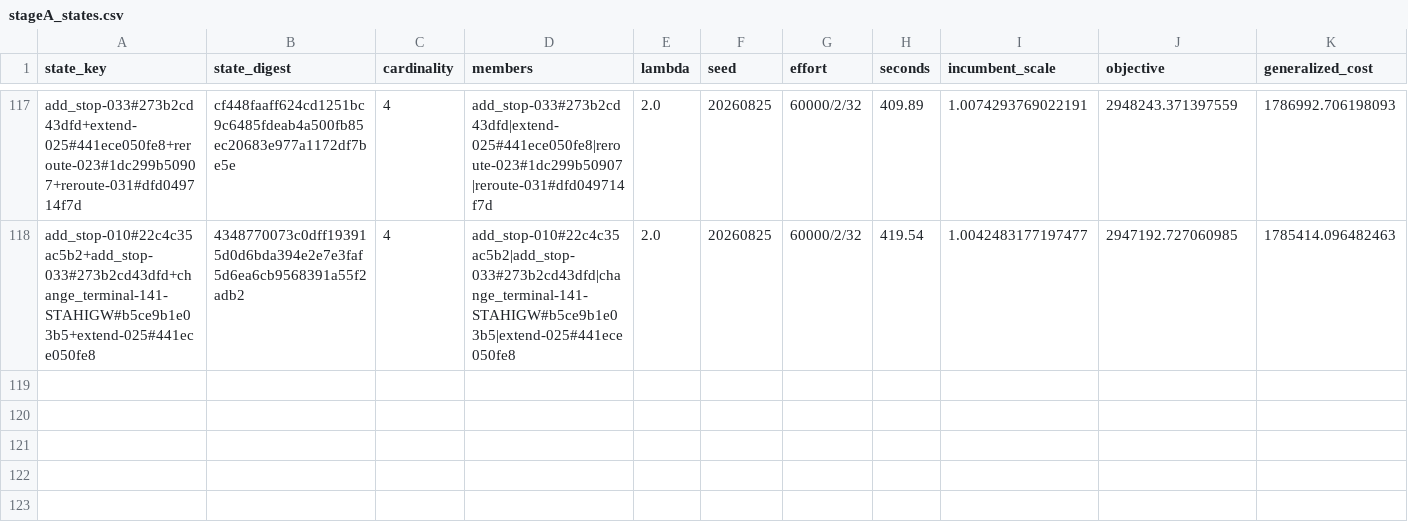
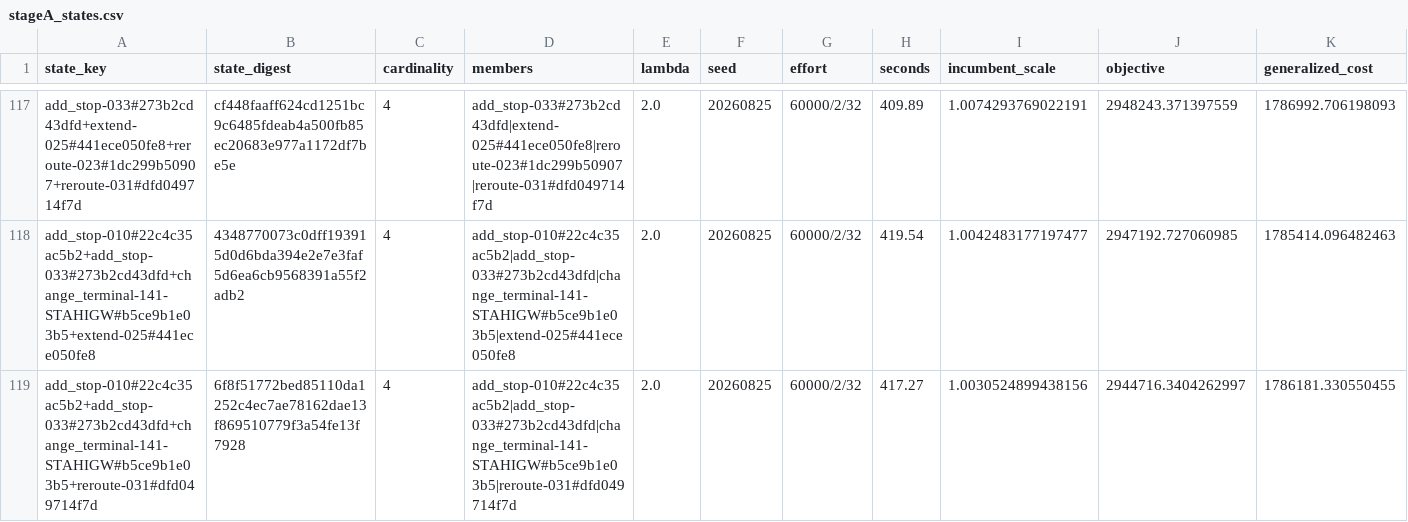
Before and after one commit to ian-gregory94/cota-route-optimization, a CSV file: outputs/exp3/stageA_states.csv, drawn as a sheet; only a part is shown, gaps mark what is left out; rows hold the shown columns only; the diff names each change by its address in the sheet, - before the commit and + after, or states it on an @@ line.

```diff
--- a/outputs/exp3/stageA_states.csv
+++ b/outputs/exp3/stageA_states.csv
+row 119: add_stop-010#22c4c35ac5b2+add_stop-033#273b2cd43dfd+change_terminal-141-STAHIGW#b5ce9b1e03b5+reroute-031#dfd049714f7d | 6f8f51772bed85110da1252c4ec7ae78162dae13f869510779f3a54fe13f7928 | 4 | add_stop-010#22c4c35ac5b2|add_stop-033#273b2cd43dfd|change_terminal-141-STAHIGW#b5ce9b1e03b5|reroute-031#dfd049714f7d | 2.0 | 20260825 | 60000/2/32 | 417.27 | 1.0030524899438156 | 2944716.3404262997 | 1786181.330550455
```
Also changed, not shown: 4 other files.
